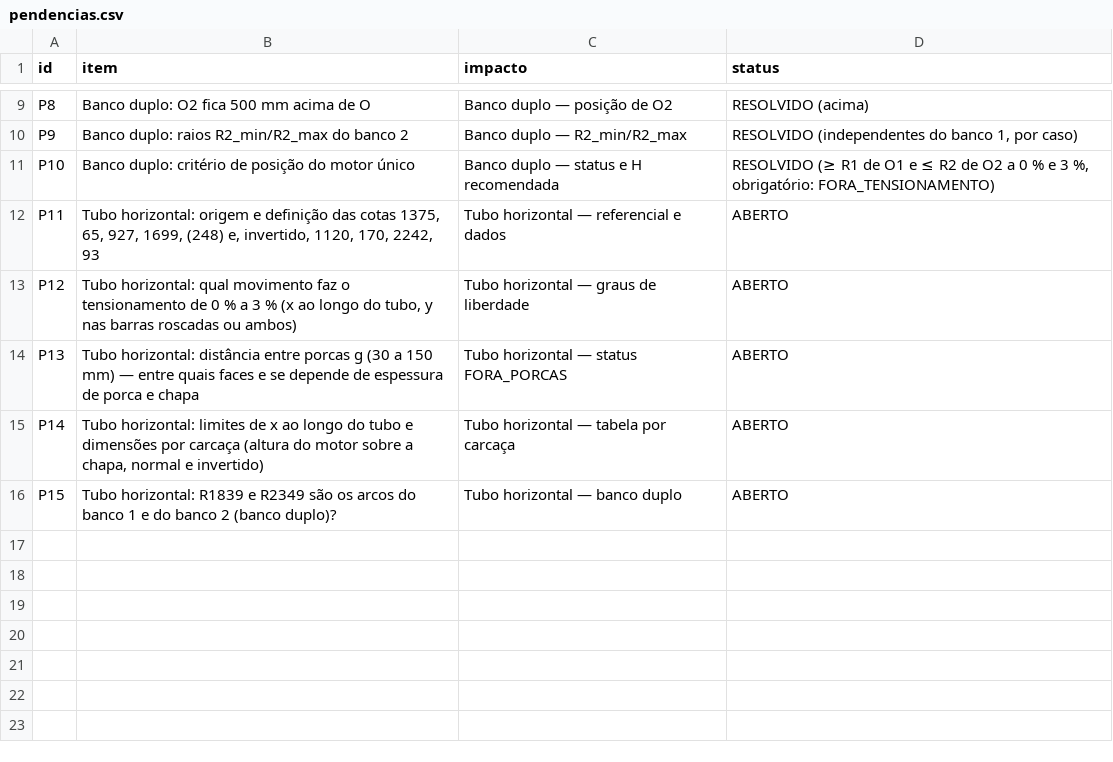
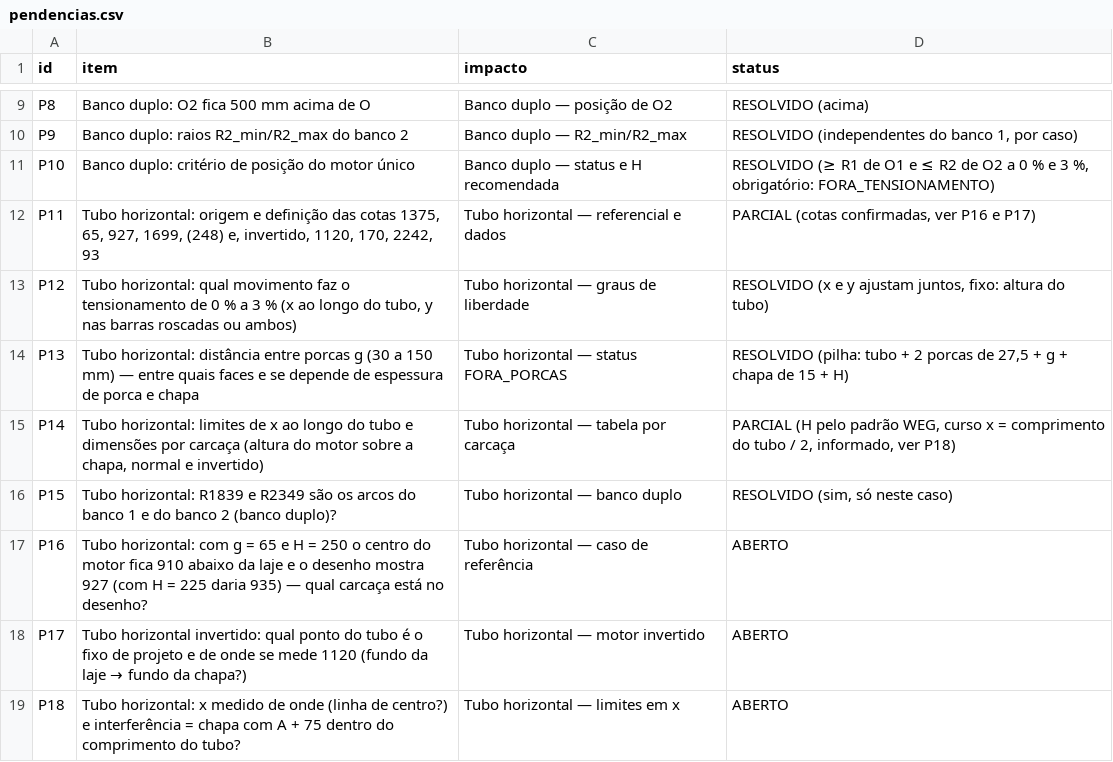
Before and after one commit to theo-ocd/calculo-motores-suporte-45, a CSV file: data/pendencias.csv, drawn as a sheet; only a part is shown, gaps mark what is left out.

```diff
--- a/data/pendencias.csv
+++ b/data/pendencias.csv
@@ -11,6 +11,9 @@ P9;Banco duplo: raios R2_min/R2_max do banco 2;Banco duplo — R2_min/R2_max;RES
 P10;Banco duplo: critério de posição do motor único;Banco duplo — status e H recomendada;RESOLVIDO (≥ R1 de O1 e ≤ R2 de O2 a 0 % e 3 %, obrigatório: FORA_TENSIONAMENTO)
-P11;Tubo horizontal: origem e definição das cotas 1375, 65, 927, 1699, (248) e, invertido, 1120, 170, 2242, 93;Tubo horizontal — referencial e dados;ABERTO
-P12;Tubo horizontal: qual movimento faz o tensionamento de 0 % a 3 % (x ao longo do tubo, y nas barras roscadas ou ambos);Tubo horizontal — graus de liberdade;ABERTO
-P13;Tubo horizontal: distância entre porcas g (30 a 150 mm) — entre quais faces e se depende de espessura de porca e chapa;Tubo horizontal — status FORA_PORCAS;ABERTO
-P14;Tubo horizontal: limites de x ao longo do tubo e dimensões por carcaça (altura do motor sobre a chapa, normal e invertido);Tubo horizontal — tabela por carcaça;ABERTO
-P15;Tubo horizontal: R1839 e R2349 são os arcos do banco 1 e do banco 2 (banco duplo)?;Tubo horizontal — banco duplo;ABERTO
+P11;Tubo horizontal: origem e definição das cotas 1375, 65, 927, 1699, (248) e, invertido, 1120, 170, 2242, 93;Tubo horizontal — referencial e dados;PARCIAL (cotas confirmadas, ver P16 e P17)
+P12;Tubo horizontal: qual movimento faz o tensionamento de 0 % a 3 % (x ao longo do tubo, y nas barras roscadas ou ambos);Tubo horizontal — graus de liberdade;RESOLVIDO (x e y ajustam juntos, fixo: altura do tubo)
+P13;Tubo horizontal: distância entre porcas g (30 a 150 mm) — entre quais faces e se depende de espessura de porca e chapa;Tubo horizontal — status FORA_PORCAS;RESOLVIDO (pilha: tubo + 2 porcas de 27,5 + g + chapa de 15 + H)
+P14;Tubo horizontal: limites de x ao longo do tubo e dimensões por carcaça (altura do motor sobre a chapa, normal e invertido);Tubo horizontal — tabela por carcaça;PARCIAL (H pelo padrão WEG, curso x = comprimento do tubo / 2, informado, ver P18)
+P15;Tubo horizontal: R1839 e R2349 são os arcos do banco 1 e do banco 2 (banco duplo)?;Tubo horizontal — banco duplo;RESOLVIDO (sim, só neste caso)
+P16;Tubo horizontal: com g = 65 e H = 250 o centro do motor fica 910 abaixo da laje e o desenho mostra 927 (com H = 225 daria 935) — qual carcaça está no desenho?;Tubo horizontal — caso de referência;ABERTO
+P17;Tubo horizontal invertido: qual ponto do tubo é o fixo de projeto e de onde se mede 1120 (fundo da laje → fundo da chapa?);Tubo horizontal — motor invertido;ABERTO
+P18;Tubo horizontal: x medido de onde (linha de centro?) e interferência = chapa com A + 75 dentro do comprimento do tubo?;Tubo horizontal — limites em x;ABERTO
```
Also changed, not shown: 5 other files.
